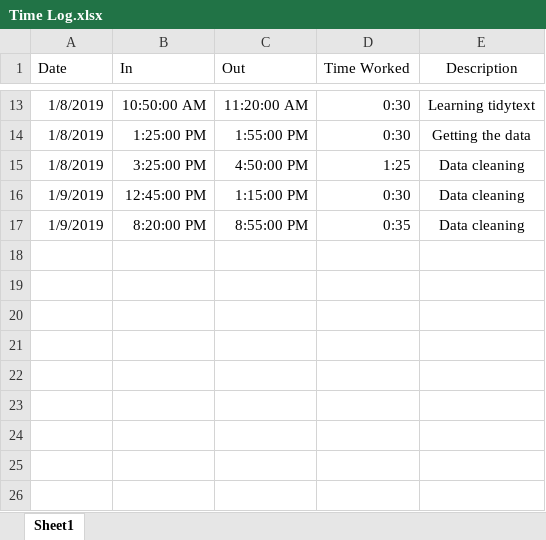
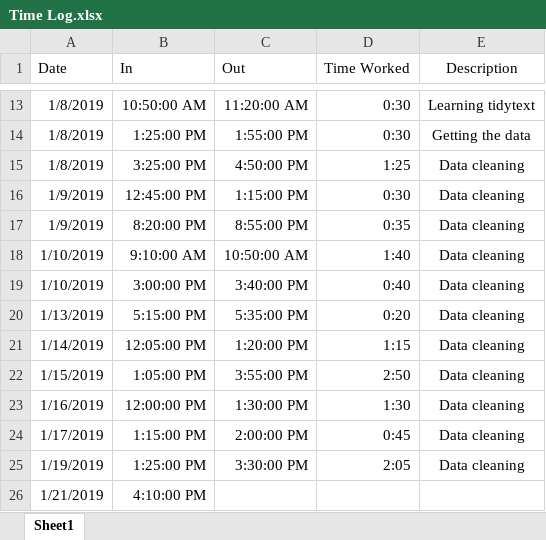
Before and after one commit to nickbrowen/SeniorProject, an Excel workbook: Time Log.xlsx, sheet Sheet1, drawn as a sheet; only a part is shown, gaps mark what is left out; values as stored, in another font and other column widths than the file's, no borders; the diff names each change by its address in the sheet, - before the commit and + after, or states it on an @@ line.

Commit message:
Data Cleaning continued
Dealing with emojis and getting text out of connected text emoji string

```diff
--- a/Time Log.xlsx (sheet Sheet1)
+++ b/Time Log.xlsx (sheet Sheet1)
+row 18: 1/10/2019 | 9:10:00 AM | 10:50:00 AM | 1:40 | Data cleaning
+row 19: 1/10/2019 | 3:00:00 PM | 3:40:00 PM | 0:40 | Data cleaning
+row 20: 1/13/2019 | 5:15:00 PM | 5:35:00 PM | 0:20 | Data cleaning
+row 21: 1/14/2019 | 12:05:00 PM | 1:20:00 PM | 1:15 | Data cleaning
+row 22: 1/15/2019 | 1:05:00 PM | 3:55:00 PM | 2:50 | Data cleaning
+row 23: 1/16/2019 | 12:00:00 PM | 1:30:00 PM | 1:30 | Data cleaning
+row 24: 1/17/2019 | 1:15:00 PM | 2:00:00 PM | 0:45 | Data cleaning
+row 25: 1/19/2019 | 1:25:00 PM | 3:30:00 PM | 2:05 | Data cleaning
+row 26: 1/21/2019 | 4:10:00 PM
```
Also changed, not shown: 4 other files.
